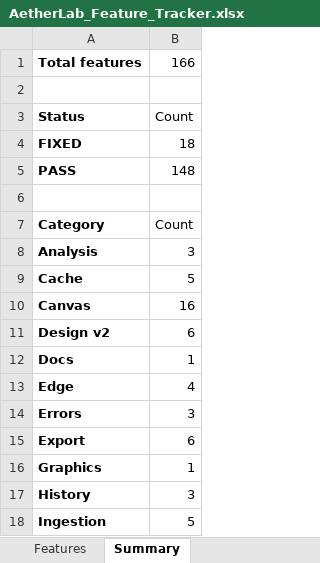
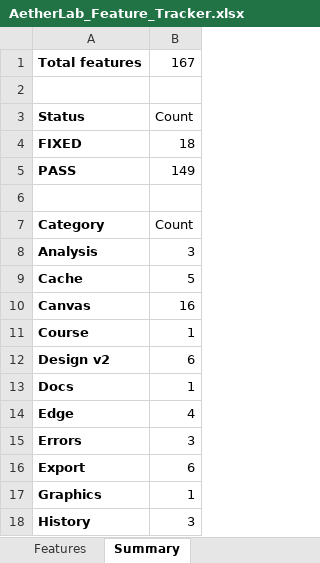
Before and after one commit to gopheriv/aetherlab, an Excel workbook: AetherLab_Feature_Tracker.xlsx, sheet Summary, drawn as a sheet; only a part is shown; the shorter side is filled out with more unchanged rows; values as stored, in another font and other column widths than the file's, no borders; the diff names each change by its address in the sheet, - before the commit and + after, or states it on an @@ line.

```diff
--- a/AetherLab_Feature_Tracker.xlsx (sheet Summary)
+++ b/AetherLab_Feature_Tracker.xlsx (sheet Summary)
-B1: 166
+B1: 167
-B5: 148
+B5: 149
+row 11: Course | 1
```
Also changed, not shown: sheet Features, 9 other files.
